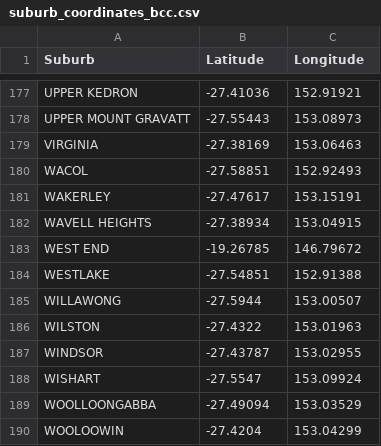
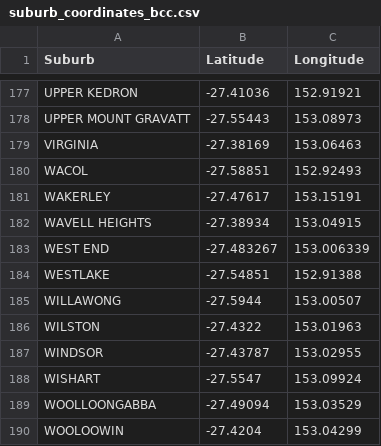
Before and after one commit to gavinong10/builteasy2, a CSV file: geocoding/data/suburb_coordinates_bcc.csv, drawn as a sheet; only a part is shown, gaps mark what is left out; the diff covers the shown part only.

```diff
--- a/geocoding/data/suburb_coordinates_bcc.csv
+++ b/geocoding/data/suburb_coordinates_bcc.csv
@@ -182,3 +182,3 @@ WAKERLEY,-27.47617,153.15191
 WAVELL HEIGHTS,-27.38934,153.04915
-WEST END,-19.26785,146.79672
+WEST END,-27.483267,153.006339
 WESTLAKE,-27.54851,152.91388
```
Also changed, not shown: 1 added row, 1 removed row and 8 edited cells elsewhere in this file, 1 other file.
